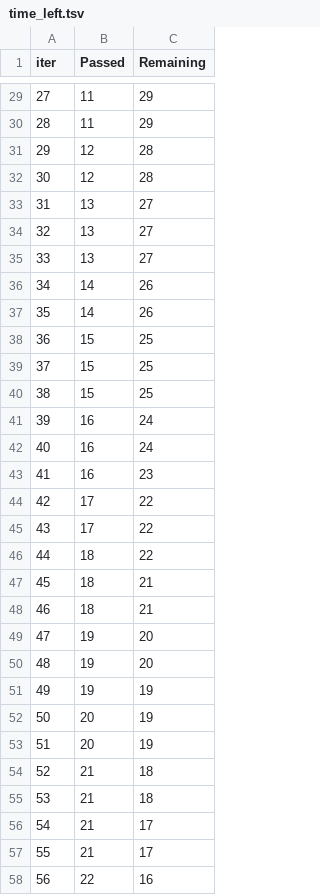
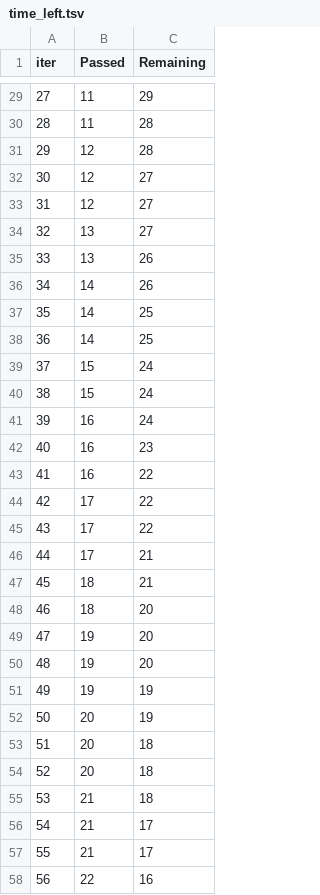
Before and after one commit to Faizyzaidi/Student-Performance-Prediction-System, a TSV file: catboost_info/time_left.tsv, drawn as a sheet; only a part is shown, gaps mark what is left out; removed rows and columns are numbered as before the commit, all else as after; the diff covers the shown part only; the diff names each change by its address in the sheet, - before the commit and + after, or states it on an @@ line.

```diff
--- a/catboost_info/time_left.tsv
+++ b/catboost_info/time_left.tsv
@@ column A (iter) renumbered between rows 14 and 80 @@
-C30 (Remaining): 29
+C30 (Remaining): 28
-C32 (Remaining): 28
+C32 (Remaining): 27
+row 33: 31 | 12 | 27
-C35 (Remaining): 27
+C35 (Remaining): 26
-row 35: 33 | 13 | 27
-C37 (Remaining): 26
+C37 (Remaining): 25
-B38 (Passed): 15
+B38 (Passed): 14
-C39:C40 (Remaining): 25
+C39:C40 (Remaining): 24
-row 41: 39 | 16 | 24
+row 43: 41 | 16 | 22
-row 46: 44 | 18 | 22
+row 46: 44 | 17 | 21
-C48 (Remaining): 21
+C48 (Remaining): 20
-C53 (Remaining): 19
+C53 (Remaining): 18
-B54 (Passed): 21
+B54 (Passed): 20
```
Also changed, not shown: 6 added rows, 6 removed rows and 15 edited cells elsewhere in this file, 9 other files.
